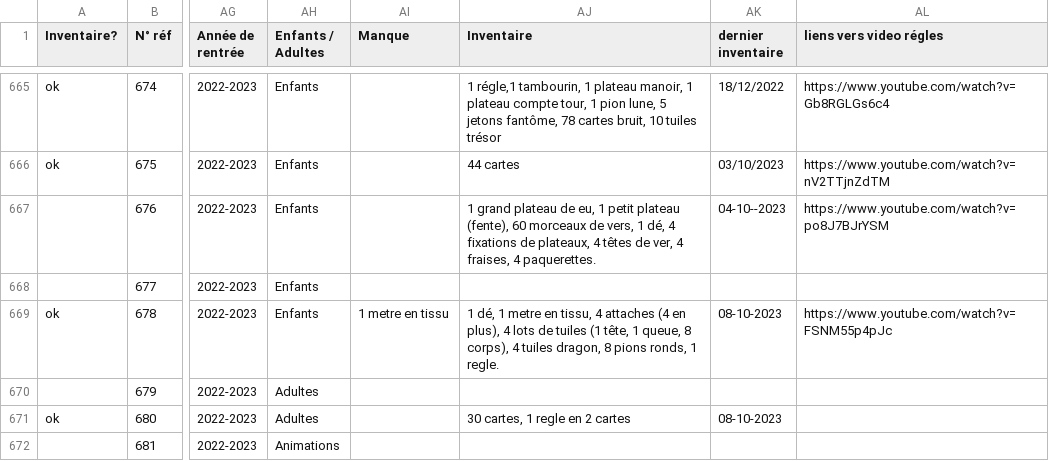
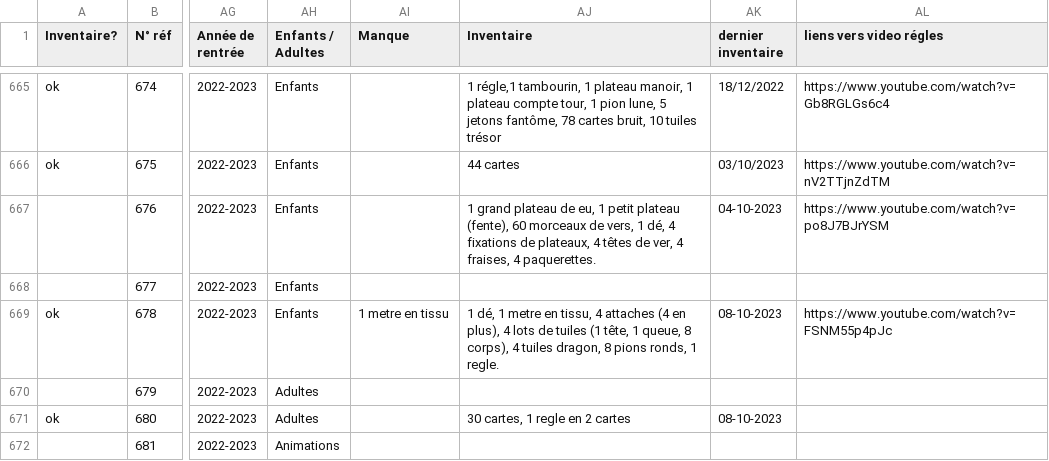
Before and after one commit to mopalion/licornejoueuse, a CSV file: data.csv, drawn as a sheet; only a part is shown, gaps mark what is left out; the diff covers the shown part only; the diff names each change by its address in the sheet, - before the commit and + after, or states it on an @@ line.

```diff
--- a/data.csv
+++ b/data.csv
-AK667 (dernier inventaire): 04-10--2023
+AK667 (dernier inventaire): 04-10-2023
```
Also changed, not shown: 48 edited cells elsewhere in this file, 14 other files.
